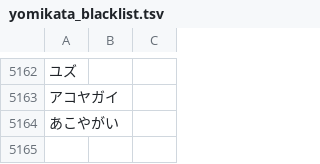
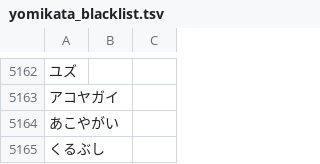
Before and after one commit to attilammagyar/jp-flashcards, a TSV file: skritter/yomikata_blacklist.tsv, drawn as a sheet; only a part is shown, gaps mark what is left out.

```diff
--- a/skritter/yomikata_blacklist.tsv
+++ b/skritter/yomikata_blacklist.tsv
@@ -5164 +5164,2 @@
 あこやがい
+くるぶし
```
Also changed, not shown: skritter/skritter.my_list.tsv.
